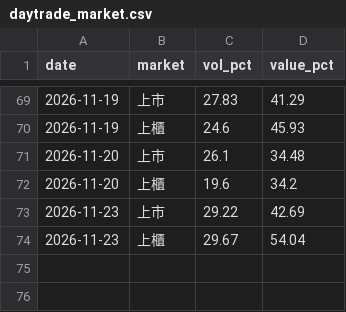
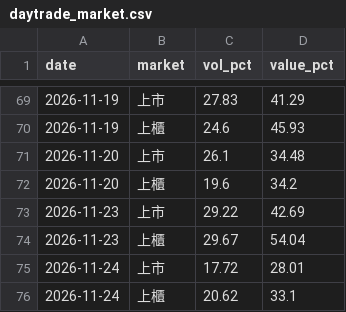
Before and after one commit to gelu27/Stock-lab, a CSV file: data/daytrade_market.csv, drawn as a sheet; only a part is shown, gaps mark what is left out; the diff names each change by its address in the sheet, - before the commit and + after, or states it on an @@ line.

```diff
--- a/data/daytrade_market.csv
+++ b/data/daytrade_market.csv
+row 75: 2026-11-24 | 上市 | 17.72 | 28.01
+row 76: 2026-11-24 | 上櫃 | 20.62 | 33.1
```
Also changed, not shown: data/insider_transfer.csv, data/pe_band.csv, 15 other files.
